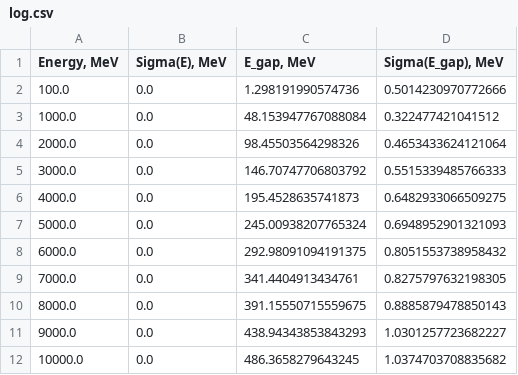
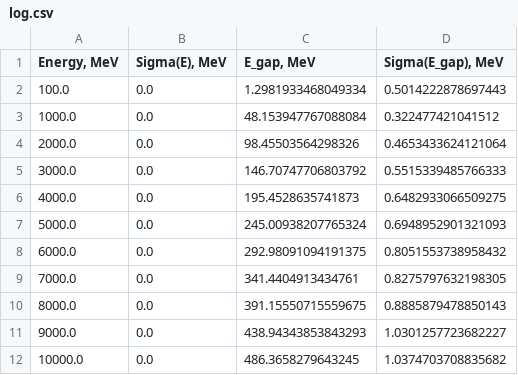
Before and after one commit to Kiarendil/geant, a CSV file: log.csv, drawn as a sheet.

```diff
--- a/log.csv
+++ b/log.csv
@@ -1,3 +1,3 @@
 "Energy, MeV","Sigma(E), MeV","E_gap, MeV","Sigma(E_gap), MeV"
-100.0,0.0,1.298191990574736,0.5014230970772666
+100.0,0.0,1.2981933468049334,0.5014222878697443
 1000.0,0.0,48.153947767088084,0.322477421041512
```
Also changed, not shown: log_red.csv, 9 other files.
